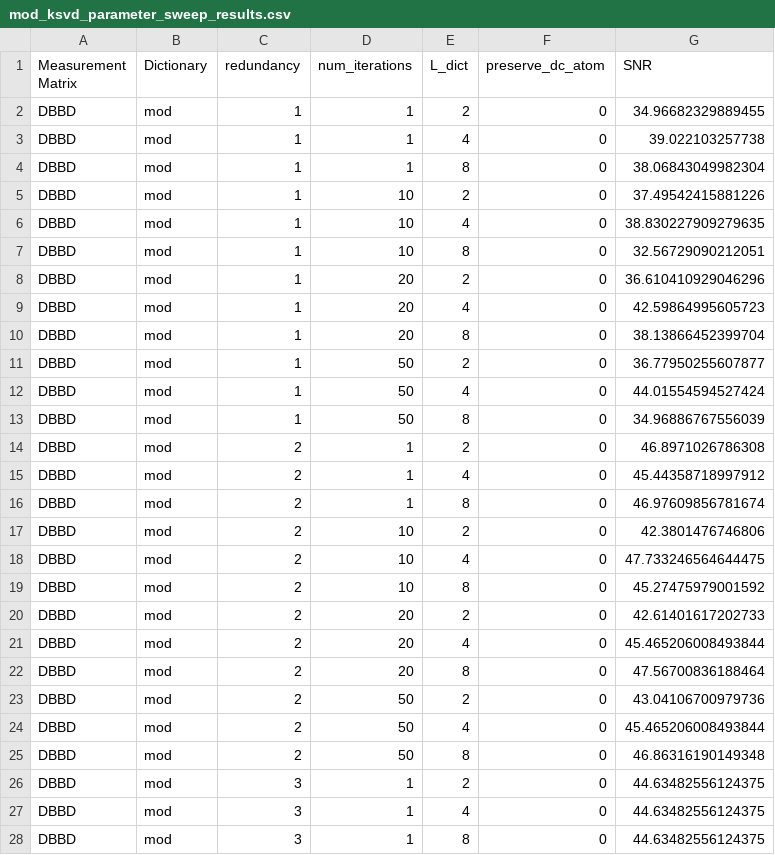
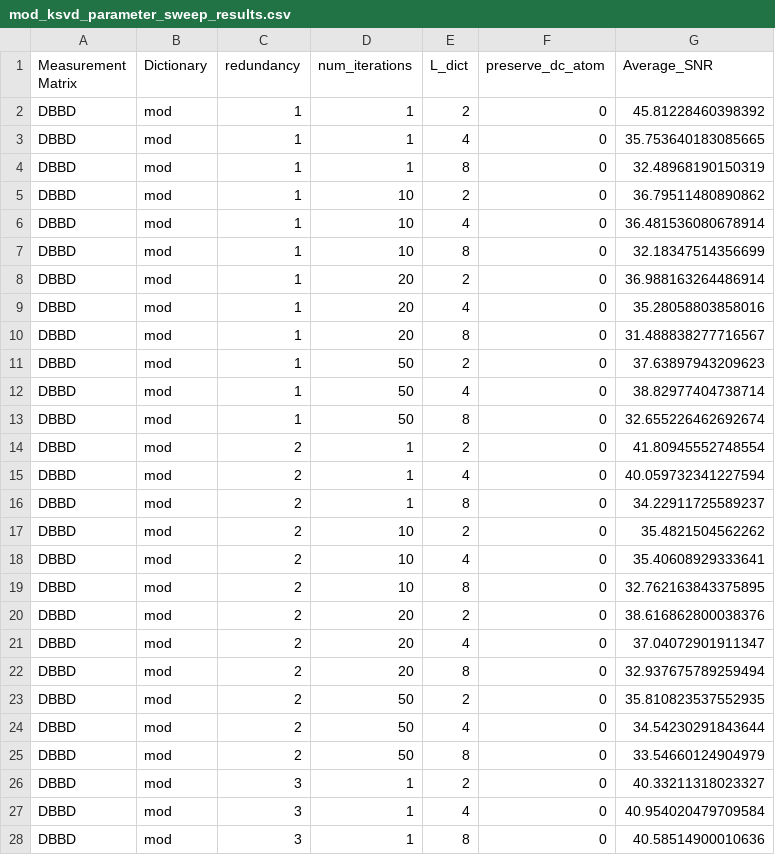
Before and after one commit to RosNaviGator/Ecg_CompressedSensing, a CSV file: tests_results/mod_ksvd_parameter_sweep_results.csv, drawn as a sheet; only a part is shown; the diff covers the shown part only.

```diff
--- a/tests_results/mod_ksvd_parameter_sweep_results.csv
+++ b/tests_results/mod_ksvd_parameter_sweep_results.csv
@@ -1,28 +1,28 @@
-Measurement Matrix,Dictionary,redundancy,num_iterations,L_dict,preserve_dc_atom,SNR
-DBBD,mod,1,1,2,0,34.96682329889455
-DBBD,mod,1,1,4,0,39.022103257738
-DBBD,mod,1,1,8,0,38.06843049982304
-DBBD,mod,1,10,2,0,37.49542415881226
-DBBD,mod,1,10,4,0,38.830227909279635
-DBBD,mod,1,10,8,0,32.56729090212051
-DBBD,mod,1,20,2,0,36.610410929046296
-DBBD,mod,1,20,4,0,42.59864995605723
-DBBD,mod,1,20,8,0,38.13866452399704
-DBBD,mod,1,50,2,0,36.77950255607877
-DBBD,mod,1,50,4,0,44.01554594527424
-DBBD,mod,1,50,8,0,34.96886767556039
-DBBD,mod,2,1,2,0,46.8971026786308
-DBBD,mod,2,1,4,0,45.44358718997912
-DBBD,mod,2,1,8,0,46.97609856781674
-DBBD,mod,2,10,2,0,42.3801476746806
-DBBD,mod,2,10,4,0,47.733246564644475
-DBBD,mod,2,10,8,0,45.27475979001592
-DBBD,mod,2,20,2,0,42.61401617202733
-DBBD,mod,2,20,4,0,45.465206008493844
-DBBD,mod,2,20,8,0,47.56700836188464
-DBBD,mod,2,50,2,0,43.04106700979736
-DBBD,mod,2,50,4,0,45.465206008493844
-DBBD,mod,2,50,8,0,46.86316190149348
-DBBD,mod,3,1,2,0,44.63482556124375
-DBBD,mod,3,1,4,0,44.63482556124375
-DBBD,mod,3,1,8,0,44.63482556124375
+Measurement Matrix,Dictionary,redundancy,num_iterations,L_dict,preserve_dc_atom,Average_SNR
+DBBD,mod,1,1,2,0,45.81228460398392
+DBBD,mod,1,1,4,0,35.753640183085665
+DBBD,mod,1,1,8,0,32.48968190150319
+DBBD,mod,1,10,2,0,36.79511480890862
+DBBD,mod,1,10,4,0,36.481536080678914
+DBBD,mod,1,10,8,0,32.18347514356699
+DBBD,mod,1,20,2,0,36.988163264486914
+DBBD,mod,1,20,4,0,35.28058803858016
+DBBD,mod,1,20,8,0,31.488838277716567
+DBBD,mod,1,50,2,0,37.63897943209623
+DBBD,mod,1,50,4,0,38.82977404738714
+DBBD,mod,1,50,8,0,32.655226462692674
+DBBD,mod,2,1,2,0,41.80945552748554
+DBBD,mod,2,1,4,0,40.059732341227594
+DBBD,mod,2,1,8,0,34.22911725589237
+DBBD,mod,2,10,2,0,35.4821504562262
+DBBD,mod,2,10,4,0,35.40608929333641
+DBBD,mod,2,10,8,0,32.762163843375895
+DBBD,mod,2,20,2,0,38.616862800038376
+DBBD,mod,2,20,4,0,37.04072901911347
+DBBD,mod,2,20,8,0,32.937675789259494
+DBBD,mod,2,50,2,0,35.810823537552935
+DBBD,mod,2,50,4,0,34.54230291843644
+DBBD,mod,2,50,8,0,33.54660124904979
+DBBD,mod,3,1,2,0,40.33211318023327
+DBBD,mod,3,1,4,0,40.954020479709584
+DBBD,mod,3,1,8,0,40.58514900010636
```
Also changed, not shown: 45 edited cells elsewhere in this file, tests_results/sl0_parameter_sweep_results.csv, 24 other files.
